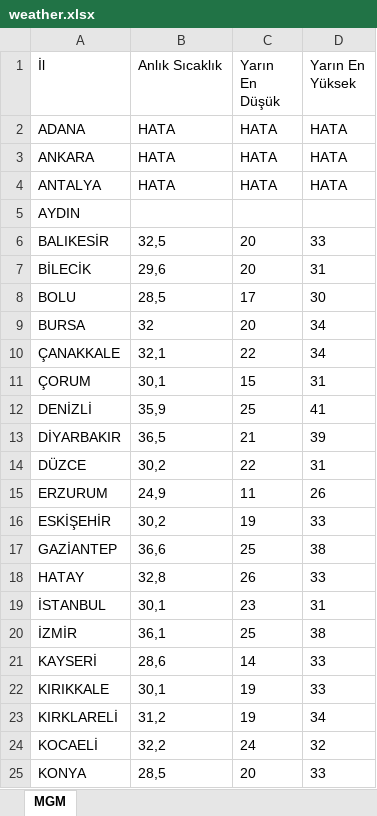
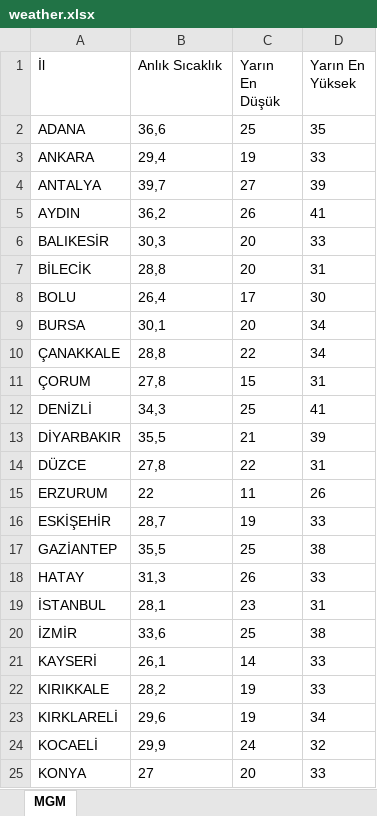
Before and after one commit to ekingunindi1-web/mgm-weather-reader, an Excel workbook: weather.xlsx, sheet MGM, drawn as a sheet; only a part is shown; values as stored, in another font and other column widths than the file's, no borders; the diff covers the shown part only; the diff names each change by its address in the sheet, - before the commit and + after, or states it on an @@ line.

```diff
--- a/weather.xlsx (sheet MGM)
+++ b/weather.xlsx (sheet MGM)
-B2 (Anlık Sıcaklık): HATA
+B2 (Anlık Sıcaklık): 36,6
-C2 (Yarın En Düşük): HATA
+C2 (Yarın En Düşük): 25
-D2 (Yarın En Yüksek): HATA
+D2 (Yarın En Yüksek): 35
-B3 (Anlık Sıcaklık): HATA
+B3 (Anlık Sıcaklık): 29,4
-C3 (Yarın En Düşük): HATA
+C3 (Yarın En Düşük): 19
-D3 (Yarın En Yüksek): HATA
+D3 (Yarın En Yüksek): 33
-B4 (Anlık Sıcaklık): HATA
+B4 (Anlık Sıcaklık): 39,7
-C4 (Yarın En Düşük): HATA
+C4 (Yarın En Düşük): 27
-D4 (Yarın En Yüksek): HATA
+D4 (Yarın En Yüksek): 39
-B5 (Anlık Sıcaklık): (empty)
+B5 (Anlık Sıcaklık): 36,2
-C5 (Yarın En Düşük): (empty)
+C5 (Yarın En Düşük): 26
-D5 (Yarın En Yüksek): (empty)
+D5 (Yarın En Yüksek): 41
-B6 (Anlık Sıcaklık): 32,5
+B6 (Anlık Sıcaklık): 30,3
-B7 (Anlık Sıcaklık): 29,6
+B7 (Anlık Sıcaklık): 28,8
-B8 (Anlık Sıcaklık): 28,5
+B8 (Anlık Sıcaklık): 26,4
-B9 (Anlık Sıcaklık): 32
+B9 (Anlık Sıcaklık): 30,1
-B10 (Anlık Sıcaklık): 32,1
+B10 (Anlık Sıcaklık): 28,8
-B11 (Anlık Sıcaklık): 30,1
+B11 (Anlık Sıcaklık): 27,8
-B12 (Anlık Sıcaklık): 35,9
+B12 (Anlık Sıcaklık): 34,3
-B13 (Anlık Sıcaklık): 36,5
+B13 (Anlık Sıcaklık): 35,5
-B14 (Anlık Sıcaklık): 30,2
+B14 (Anlık Sıcaklık): 27,8
-B15 (Anlık Sıcaklık): 24,9
+B15 (Anlık Sıcaklık): 22
-B16 (Anlık Sıcaklık): 30,2
+B16 (Anlık Sıcaklık): 28,7
-B17 (Anlık Sıcaklık): 36,6
+B17 (Anlık Sıcaklık): 35,5
-B18 (Anlık Sıcaklık): 32,8
+B18 (Anlık Sıcaklık): 31,3
-B19 (Anlık Sıcaklık): 30,1
+B19 (Anlık Sıcaklık): 28,1
-B20 (Anlık Sıcaklık): 36,1
+B20 (Anlık Sıcaklık): 33,6
-B21 (Anlık Sıcaklık): 28,6
+B21 (Anlık Sıcaklık): 26,1
-B22 (Anlık Sıcaklık): 30,1
+B22 (Anlık Sıcaklık): 28,2
-B23 (Anlık Sıcaklık): 31,2
+B23 (Anlık Sıcaklık): 29,6
-B24 (Anlık Sıcaklık): 32,2
+B24 (Anlık Sıcaklık): 29,9
-B25 (Anlık Sıcaklık): 28,5
+B25 (Anlık Sıcaklık): 27
```
Also changed, not shown: 9 edited cells elsewhere in this sheet.
